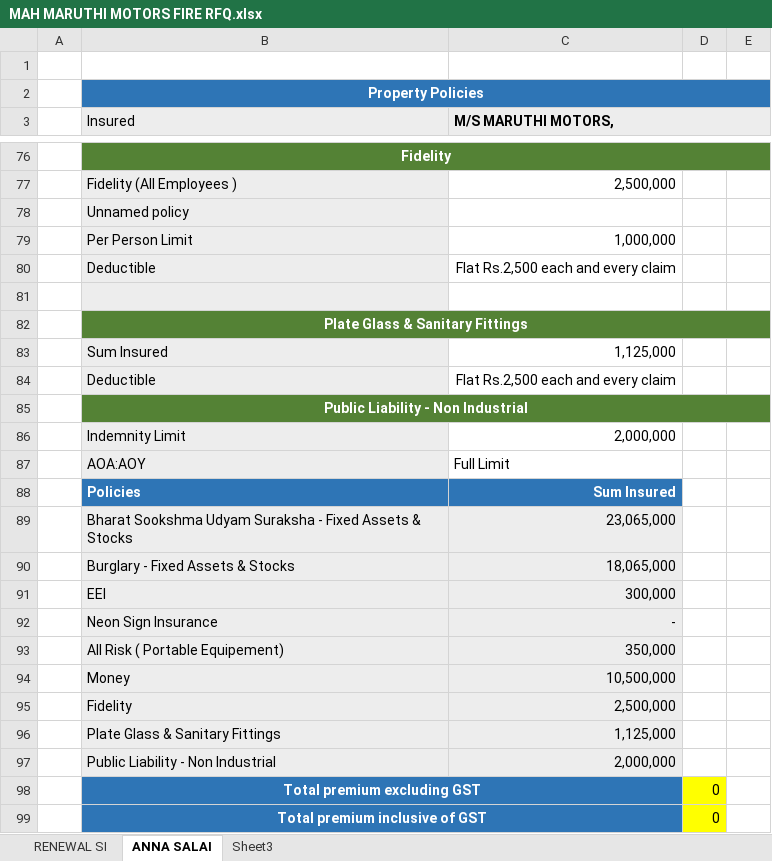
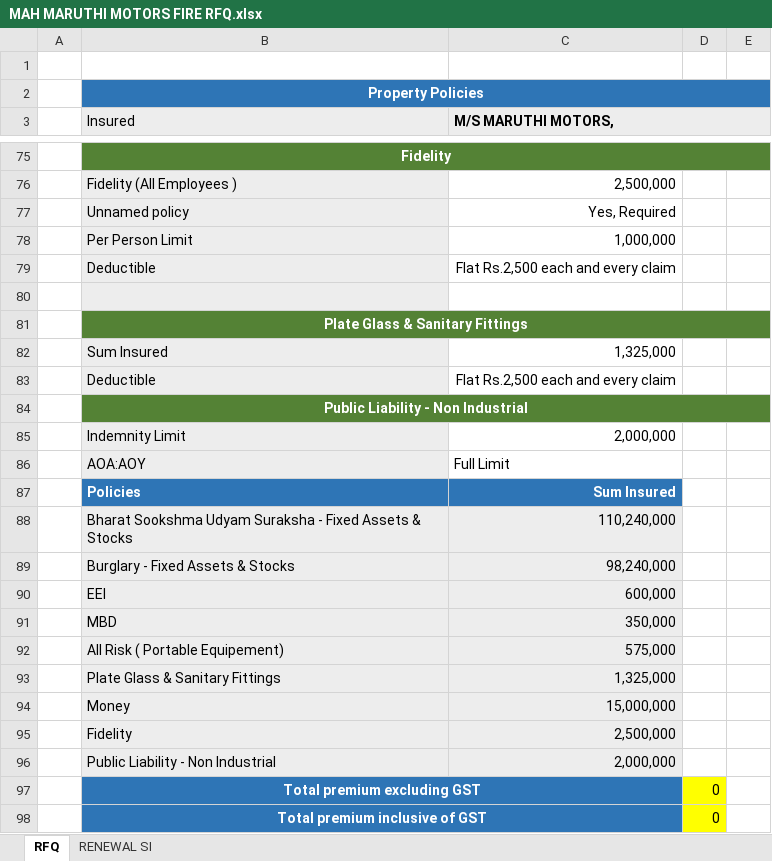
Before and after one commit to sanjeevchandran1981/SanjeevPublic, an Excel workbook: MAH MARUTHI MOTORS FIRE RFQ.xlsx, sheet RFQ, drawn as a sheet; only a part is shown, gaps mark what is left out; values as stored, in another font and other column widths than the file's, no borders; charts and pictures and conditional formats not drawn; removed rows and columns are numbered as before the commit, all else as after; the diff covers the shown part only; the diff names each change by its address in the sheet, - before the commit and + after, or states it on an @@ line.

```diff
--- a/MAH MARUTHI MOTORS FIRE RFQ.xlsx (sheet RFQ)
+++ b/MAH MARUTHI MOTORS FIRE RFQ.xlsx (sheet RFQ)
-sheet tab: ANNA SALAI
+sheet tab: RFQ
-sheet tab: Sheet3
@@ sheet tab order changed: RFQ | RENEWAL SI @@
-C77 (M/S MARUTHI MOTORS,): (empty)
+C77 (M/S MARUTHI MOTORS,): Yes, Required
-C82 (M/S MARUTHI MOTORS,): 1,125,000
+C82 (M/S MARUTHI MOTORS,): 1,325,000
-C88 (M/S MARUTHI MOTORS,): 23,065,000
+C88 (M/S MARUTHI MOTORS,): 110,240,000
-C89 (M/S MARUTHI MOTORS,): 18,065,000
+C89 (M/S MARUTHI MOTORS,): 98,240,000
-C90 (M/S MARUTHI MOTORS,): 300,000
+C90 (M/S MARUTHI MOTORS,): 600,000
-row 92:  | Neon Sign Insurance | -
-B91 (Insured): All Risk ( Portable Equipement)
+B91 (Insured): MBD
-row 94:  | Money | 10,500,000
+row 92:  | All Risk ( Portable Equipement) | 575,000
+row 93:  | Plate Glass & Sanitary Fittings | 1,325,000
+row 94:  | Money | 15,000,000
-row 96:  | Plate Glass & Sanitary Fittings | 1,125,000
```
Also changed, not shown: 9 added rows, 10 removed rows and 17 edited cells elsewhere in this sheet, sheet RENEWAL SI, formulas that keep their value, charts or pictures.
